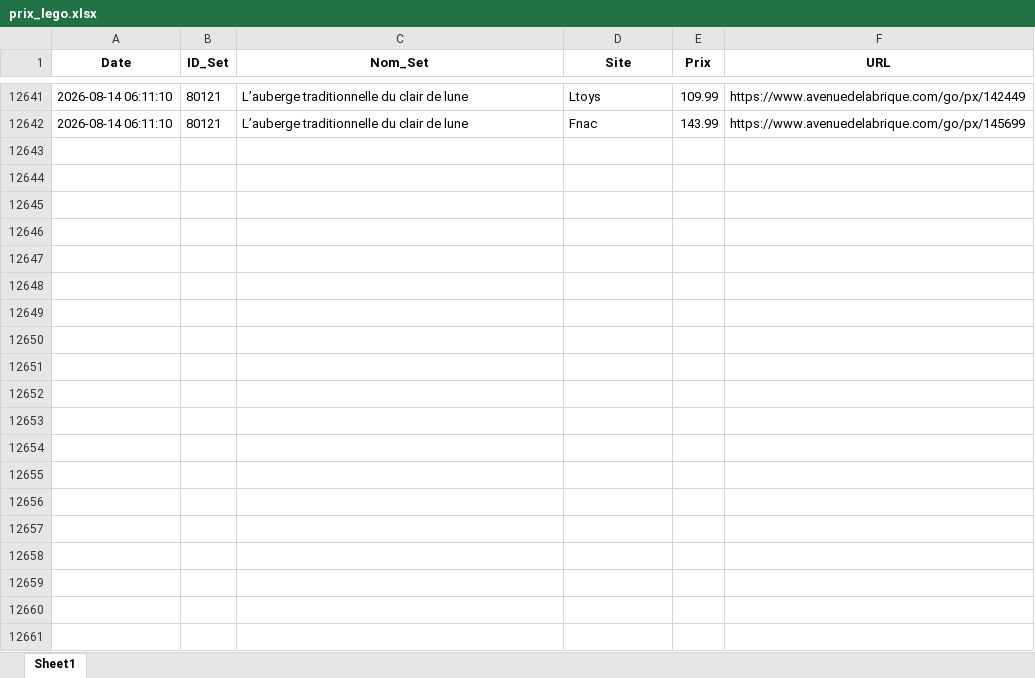
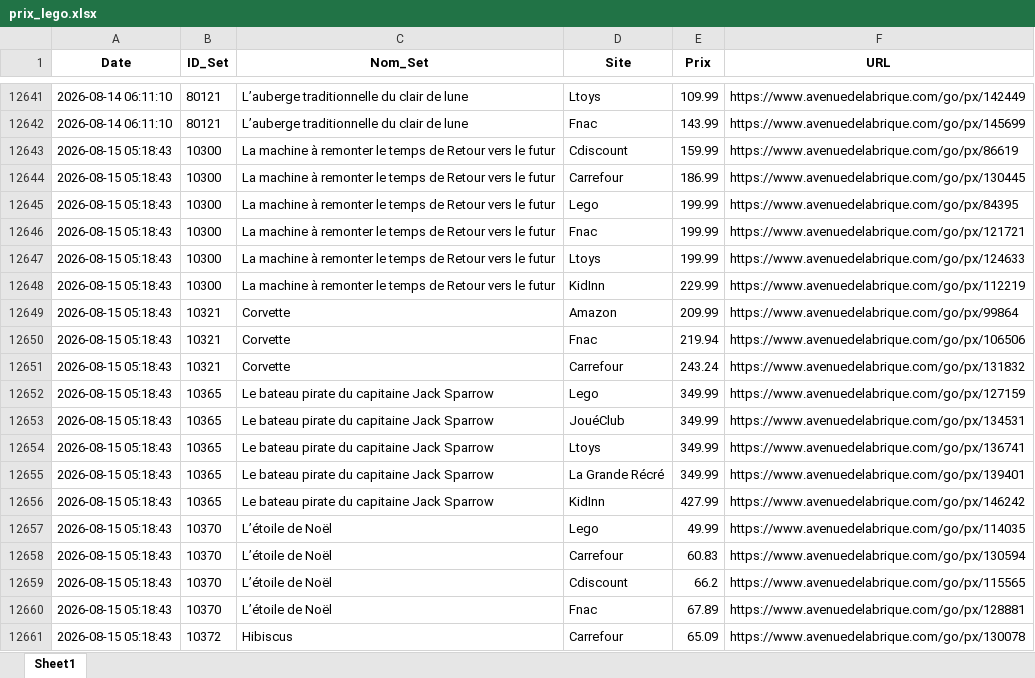
Before and after one commit to Aktawind/lego-price-tracker, an Excel workbook: prix_lego.xlsx, sheet Sheet1, drawn as a sheet; only a part is shown, gaps mark what is left out; values as stored, in another font and other column widths than the file's, no borders; the diff covers the shown part only; the diff names each change by its address in the sheet, - before the commit and + after, or states it on an @@ line.

```diff
--- a/prix_lego.xlsx (sheet Sheet1)
+++ b/prix_lego.xlsx (sheet Sheet1)
+row 12643: 2026-08-15 05:18:43 | 10300 | La machine à remonter le temps de Retour vers le futur | Cdiscount | 159.99 | https://www.avenuedelabrique.com/go/px/86619
+row 12644: 2026-08-15 05:18:43 | 10300 | La machine à remonter le temps de Retour vers le futur | Carrefour | 186.99 | https://www.avenuedelabrique.com/go/px/130445
+row 12645: 2026-08-15 05:18:43 | 10300 | La machine à remonter le temps de Retour vers le futur | Lego | 199.99 | https://www.avenuedelabrique.com/go/px/84395
+row 12646: 2026-08-15 05:18:43 | 10300 | La machine à remonter le temps de Retour vers le futur | Fnac | 199.99 | https://www.avenuedelabrique.com/go/px/121721
+row 12647: 2026-08-15 05:18:43 | 10300 | La machine à remonter le temps de Retour vers le futur | Ltoys | 199.99 | https://www.avenuedelabrique.com/go/px/124633
+row 12648: 2026-08-15 05:18:43 | 10300 | La machine à remonter le temps de Retour vers le futur | KidInn | 229.99 | https://www.avenuedelabrique.com/go/px/112219
+row 12649: 2026-08-15 05:18:43 | 10321 | Corvette | Amazon | 209.99 | https://www.avenuedelabrique.com/go/px/99864
+row 12650: 2026-08-15 05:18:43 | 10321 | Corvette | Fnac | 219.94 | https://www.avenuedelabrique.com/go/px/106506
+row 12651: 2026-08-15 05:18:43 | 10321 | Corvette | Carrefour | 243.24 | https://www.avenuedelabrique.com/go/px/131832
+row 12652: 2026-08-15 05:18:43 | 10365 | Le bateau pirate du capitaine Jack Sparrow | Lego | 349.99 | https://www.avenuedelabrique.com/go/px/127159
+row 12653: 2026-08-15 05:18:43 | 10365 | Le bateau pirate du capitaine Jack Sparrow | JouéClub | 349.99 | https://www.avenuedelabrique.com/go/px/134531
+row 12654: 2026-08-15 05:18:43 | 10365 | Le bateau pirate du capitaine Jack Sparrow | Ltoys | 349.99 | https://www.avenuedelabrique.com/go/px/136741
+row 12655: 2026-08-15 05:18:43 | 10365 | Le bateau pirate du capitaine Jack Sparrow | La Grande Récré | 349.99 | https://www.avenuedelabrique.com/go/px/139401
+row 12656: 2026-08-15 05:18:43 | 10365 | Le bateau pirate du capitaine Jack Sparrow | KidInn | 427.99 | https://www.avenuedelabrique.com/go/px/146242
+row 12657: 2026-08-15 05:18:43 | 10370 | L’étoile de Noël | Lego | 49.99 | https://www.avenuedelabrique.com/go/px/114035
+row 12658: 2026-08-15 05:18:43 | 10370 | L’étoile de Noël | Carrefour | 60.83 | https://www.avenuedelabrique.com/go/px/130594
+row 12659: 2026-08-15 05:18:43 | 10370 | L’étoile de Noël | Cdiscount | 66.2 | https://www.avenuedelabrique.com/go/px/115565
+row 12660: 2026-08-15 05:18:43 | 10370 | L’étoile de Noël | Fnac | 67.89 | https://www.avenuedelabrique.com/go/px/128881
+row 12661: 2026-08-15 05:18:43 | 10372 | Hibiscus | Carrefour | 65.09 | https://www.avenuedelabrique.com/go/px/130078
```
Also changed, not shown: 65 added rows elsewhere in this sheet, 1 other file.
